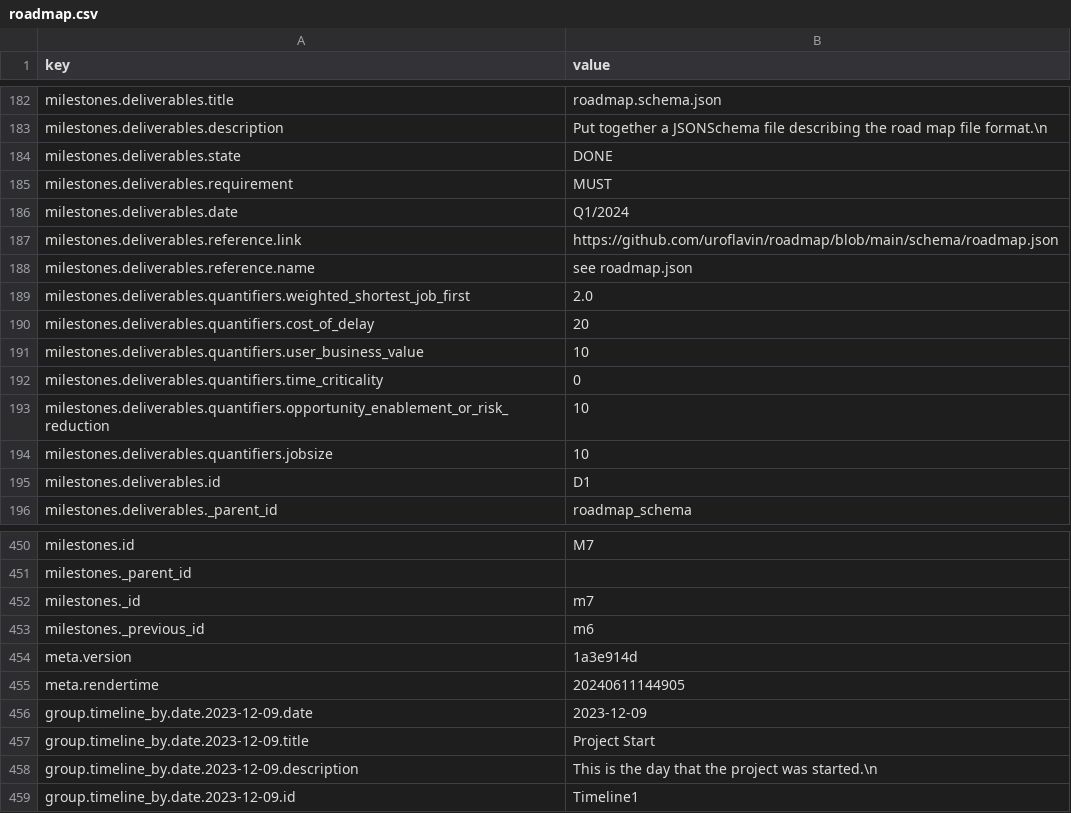
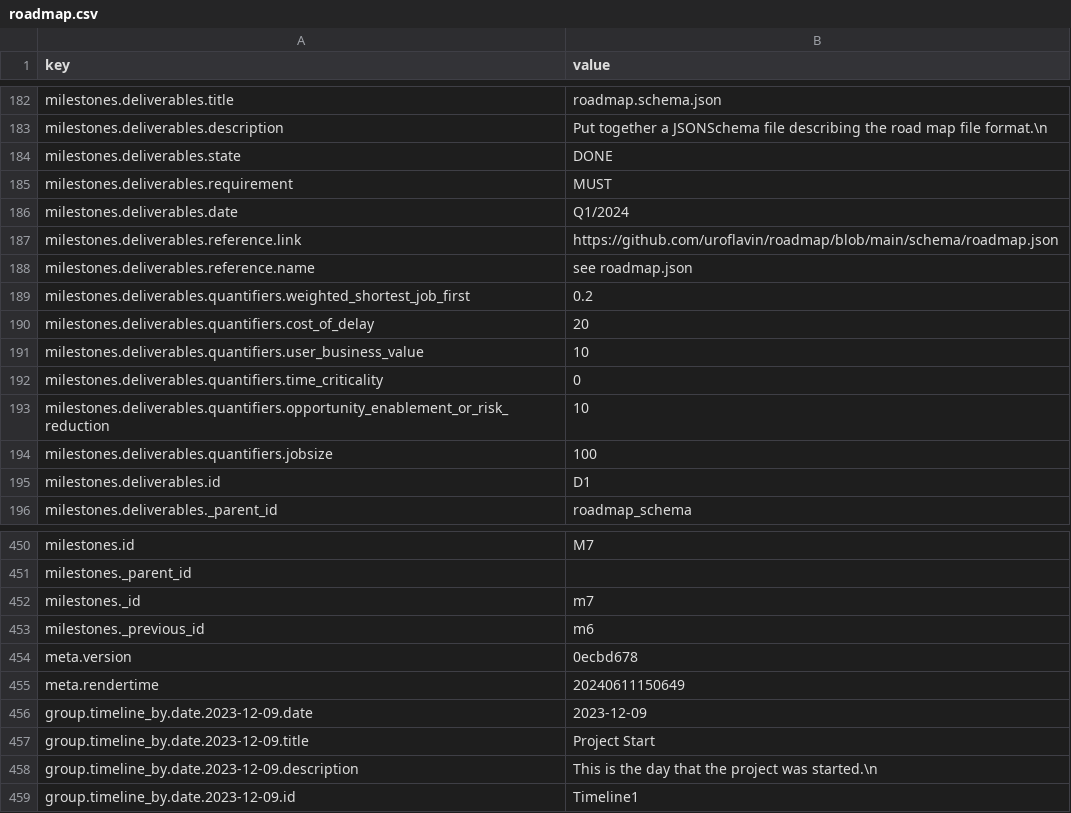
Before and after one commit to uroflavin/roadmap, a CSV file: roadmap/roadmap.csv, drawn as a sheet; only a part is shown, gaps mark what is left out.

```diff
--- a/roadmap/roadmap.csv
+++ b/roadmap/roadmap.csv
@@ -188,3 +188,3 @@ milestones.deliverables.reference.link, "https://github.com/uroflavin/roadmap/bl
 milestones.deliverables.reference.name, "see roadmap.json"
-milestones.deliverables.quantifiers.weighted_shortest_job_first, "2.0"
+milestones.deliverables.quantifiers.weighted_shortest_job_first, "0.2"
 milestones.deliverables.quantifiers.cost_of_delay, "20"
@@ -193,3 +193,3 @@ milestones.deliverables.quantifiers.time_criticality, "0"
 milestones.deliverables.quantifiers.opportunity_enablement_or_risk_reduction, "10"
-milestones.deliverables.quantifiers.jobsize, "10"
+milestones.deliverables.quantifiers.jobsize, "100"
 milestones.deliverables.id, "D1"
@@ -453,4 +453,4 @@ milestones._id, "m7"
 milestones._previous_id, "m6"
-meta.version, "1a3e914d"
-meta.rendertime, "20240611144905"
+meta.version, "0ecbd678"
+meta.rendertime, "20240611150649"
 group.timeline_by.date.2023-12-09.date, "2023-12-09"
```
Also changed, not shown: 9 other files.
